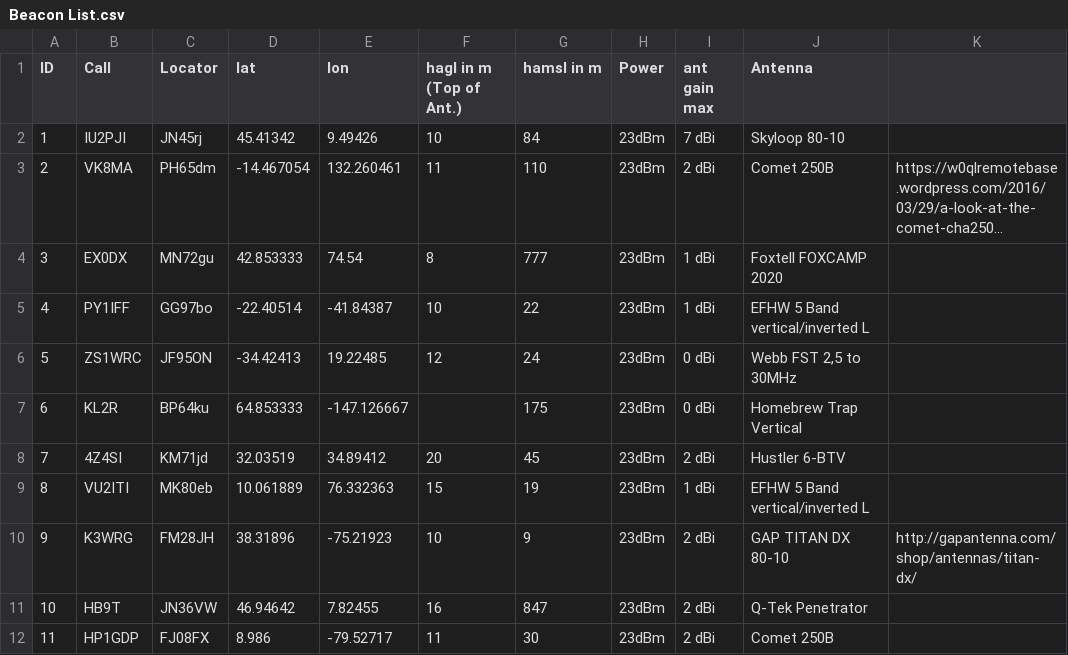
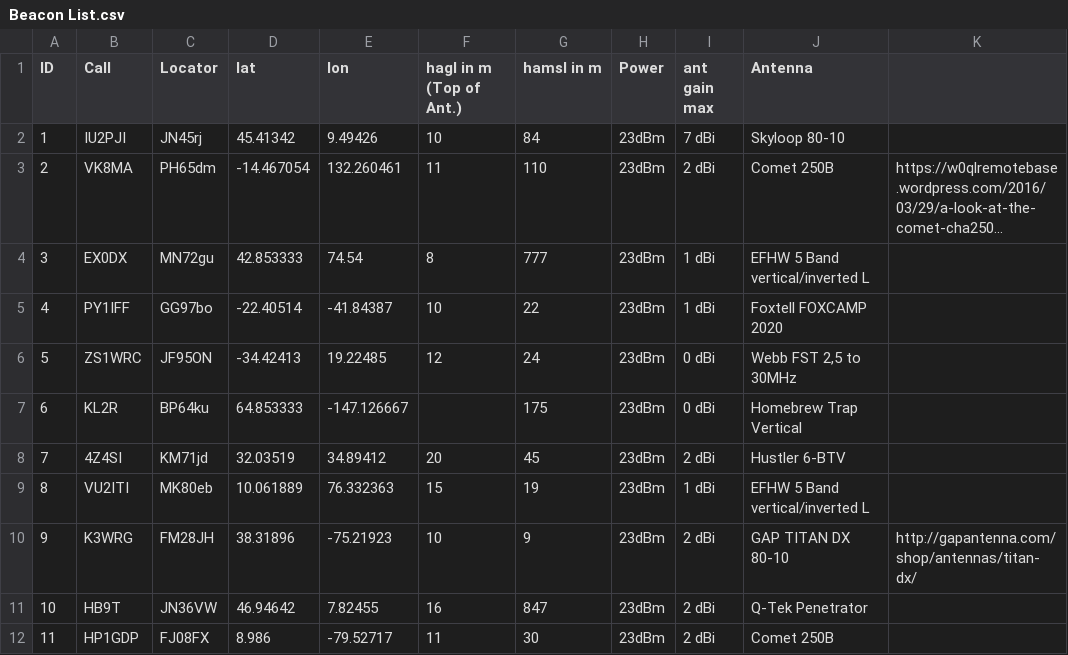
Before and after one commit to HB9VQQ/WSPRBeacon, a CSV file: Beacon List.csv, drawn as a sheet; only a part is shown; long unchanged cells end in …; the diff names each change by its address in the sheet, - before the commit and + after, or states it on an @@ line.

Commit message:
Add files via upload

```diff
--- a/Beacon List.csv
+++ b/Beacon List.csv
-J4 (Antenna): Foxtell FOXCAMP 2020
+J4 (Antenna): EFHW 5 Band vertical/inverted L
-J5 (Antenna): EFHW 5 Band vertical/inverted L
+J5 (Antenna): Foxtell FOXCAMP 2020
```
